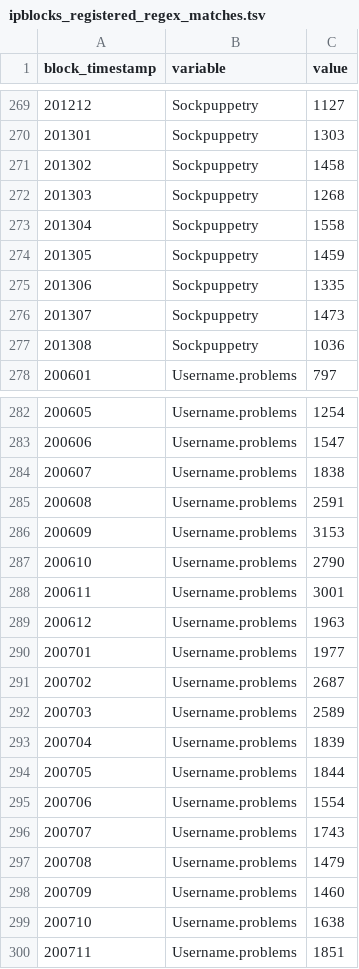
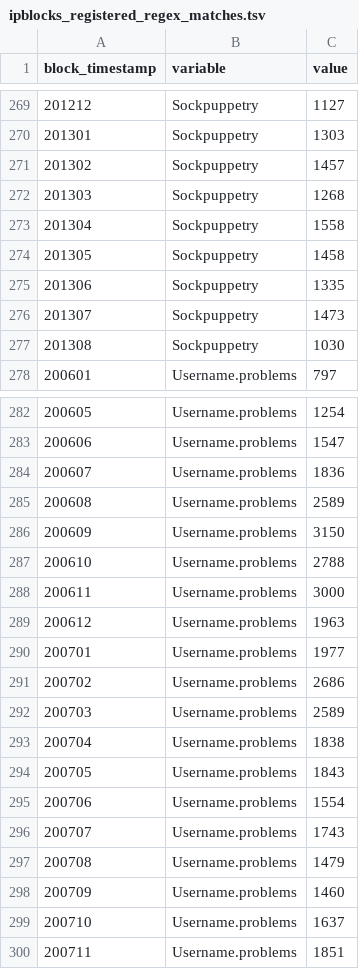
Before and after one commit to Ironholds/Blockr, a TSV file: Data/ipblocks_registered_regex_matches.tsv, drawn as a sheet; only a part is shown, gaps mark what is left out; the diff covers the shown part only.

```diff
--- a/Data/ipblocks_registered_regex_matches.tsv
+++ b/Data/ipblocks_registered_regex_matches.tsv
@@ -270,9 +270,9 @@ block_timestamp	variable	value
 201301	Sockpuppetry	1303
-201302	Sockpuppetry	1458
+201302	Sockpuppetry	1457
 201303	Sockpuppetry	1268
 201304	Sockpuppetry	1558
-201305	Sockpuppetry	1459
+201305	Sockpuppetry	1458
 201306	Sockpuppetry	1335
 201307	Sockpuppetry	1473
-201308	Sockpuppetry	1036
+201308	Sockpuppetry	1030
 200601	Username.problems	797
@@ -283,13 +283,13 @@ block_timestamp	variable	value
 200606	Username.problems	1547
-200607	Username.problems	1838
-200608	Username.problems	2591
-200609	Username.problems	3153
-200610	Username.problems	2790
-200611	Username.problems	3001
+200607	Username.problems	1836
+200608	Username.problems	2589
+200609	Username.problems	3150
+200610	Username.problems	2788
+200611	Username.problems	3000
 200612	Username.problems	1963
 200701	Username.problems	1977
-200702	Username.problems	2687
+200702	Username.problems	2686
 200703	Username.problems	2589
-200704	Username.problems	1839
-200705	Username.problems	1844
+200704	Username.problems	1838
+200705	Username.problems	1843
 200706	Username.problems	1554
@@ -298,3 +298,3 @@ block_timestamp	variable	value
 200709	Username.problems	1460
-200710	Username.problems	1638
+200710	Username.problems	1637
 200711	Username.problems	1851
```
Also changed, not shown: 40 edited cells elsewhere in this file, Data/additional_graphing.tsv, Data/ipblocks_anonymous_regex_matches.tsv, 15 other files.
